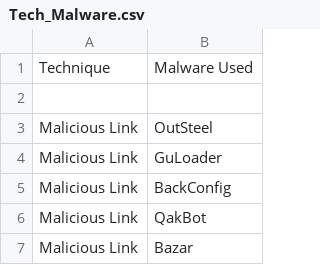
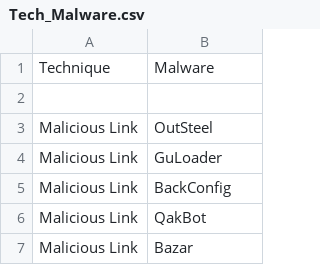
Before and after one commit to hsn97/ThreatModelling, a CSV file: Tech_Malware.csv, drawn as a sheet; only a part is shown.

```diff
--- a/Tech_Malware.csv
+++ b/Tech_Malware.csv
@@ -1,2 +1,2 @@
-Technique,Malware Used
+Technique,Malware
 
```
Also changed, not shown: Tech_Tools.csv, 4 other files.
